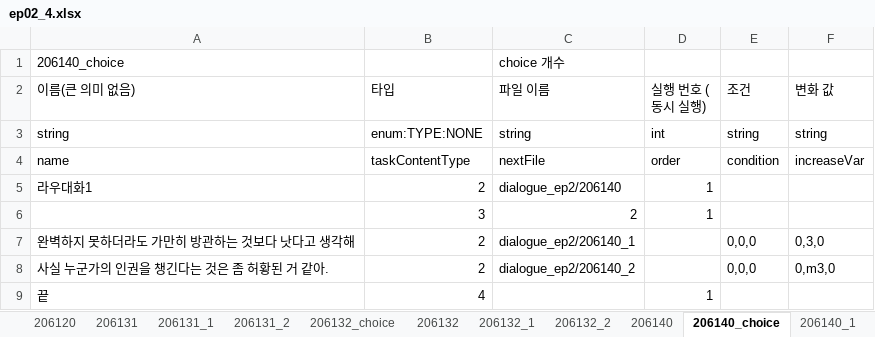
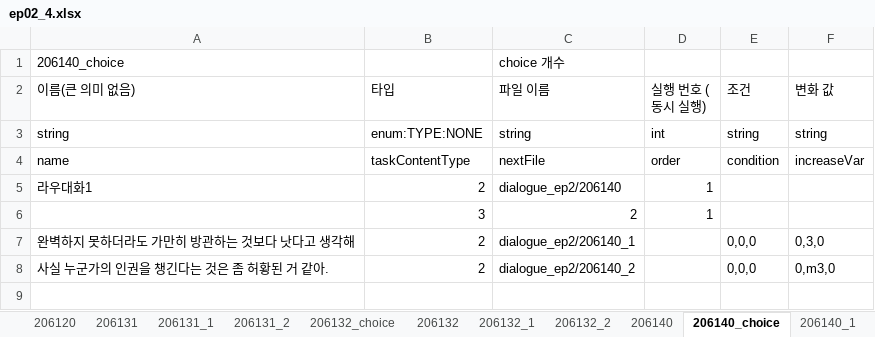
Before and after one commit to SunSet97/Slanted_Structure, an Excel workbook: Excel2Json/bin/ep02/ep02_4.xlsx, sheet 206140_choice, drawn as a sheet; values as stored, in another font and other column widths than the file's, no borders; the diff names each change by its address in the sheet, - before the commit and + after, or states it on an @@ line.

```diff
--- a/Excel2Json/bin/ep02/ep02_4.xlsx (sheet 206140_choice)
+++ b/Excel2Json/bin/ep02/ep02_4.xlsx (sheet 206140_choice)
-row 9: 끝 | 4 |  | 1
```
Also changed, not shown: sheet 206132_choice, sheet 205130_task, Excel2Json/bin/ep02/ep02_3.xlsx, Excel2Json/bin/ep1/ep01.xlsx, 1 other file.
